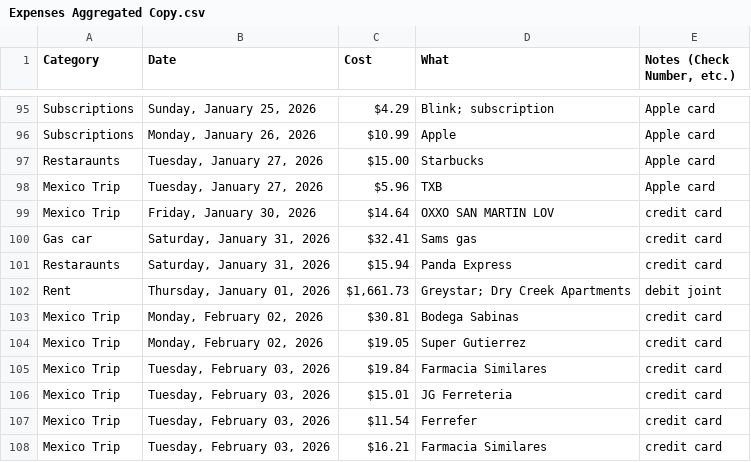
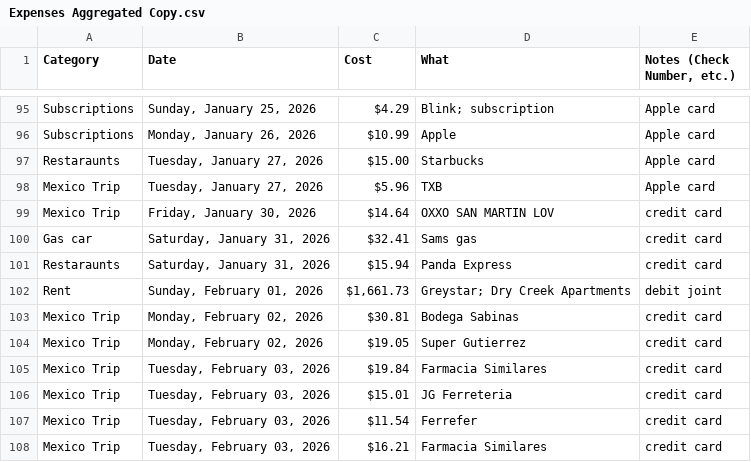
Before and after one commit to prestonakagi/personal_projects, a CSV file: Expenses Aggregated Copy.csv, drawn as a sheet; only a part is shown, gaps mark what is left out.

Commit message:
corrected feb rent date (was jan 01)

```diff
--- a/Expenses Aggregated Copy.csv
+++ b/Expenses Aggregated Copy.csv
@@ -101,3 +101,3 @@ Gas car,"Saturday, January 31, 2026",$32.41,Sams gas,credit card
 Restaraunts,"Saturday, January 31, 2026",$15.94,Panda Express,credit card
-Rent,"Thursday, January 01, 2026","$1,661.73",Greystar; Dry Creek Apartments,debit joint
+Rent,"Sunday, February 01, 2026","$1,661.73",Greystar; Dry Creek Apartments,debit joint
 Mexico Trip,"Monday, February 02, 2026",$30.81,Bodega Sabinas,credit card
```
